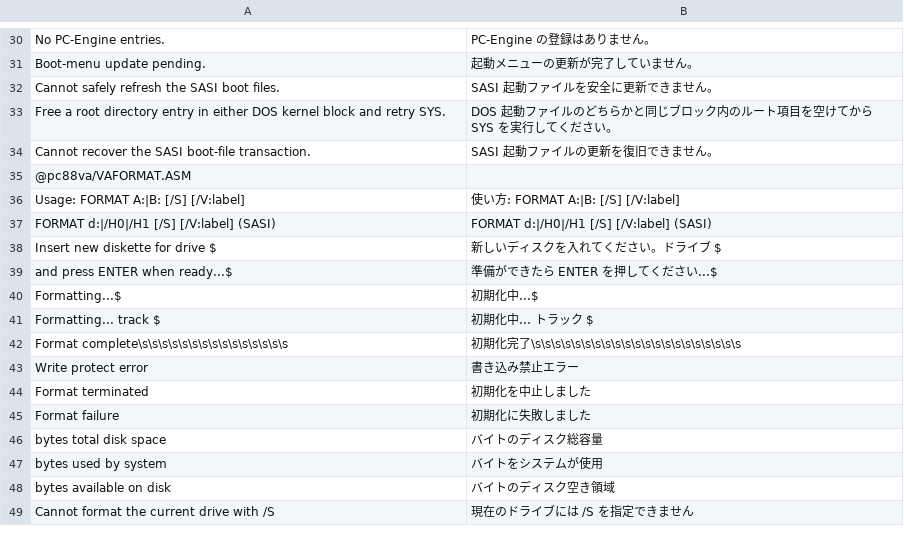
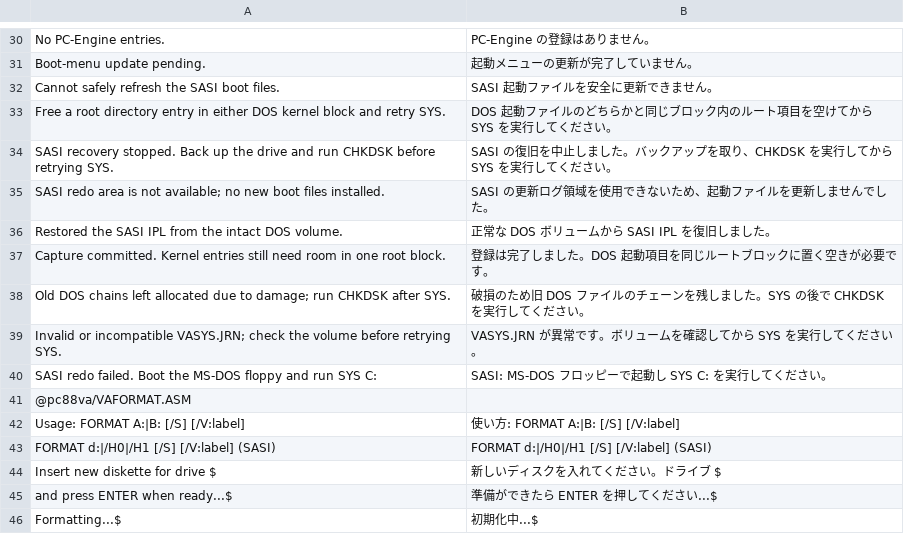
Before and after one commit to FreeDOS-88VA/MS-DOS, a TSV file: v4.0/src/MESSAGES/JPN-ASM.tsv, drawn as a sheet; only a part is shown, gaps mark what is left out; the shorter side is filled out with more unchanged rows.

Commit message:
D5: Protect SASI refresh redo and repair missing DOS boot files

```diff
--- a/v4.0/src/MESSAGES/JPN-ASM.tsv
+++ b/v4.0/src/MESSAGES/JPN-ASM.tsv
@@ -33,3 +33,9 @@ Cannot safely refresh the SASI boot files.	SASI 起動ファイルを安全に
 Free a root directory entry in either DOS kernel block and retry SYS.	DOS 起動ファイルのどちらかと同じブロック内のルート項目を空けてから SYS を実行してください。
-Cannot recover the SASI boot-file transaction.	SASI 起動ファイルの更新を復旧できません。
+SASI recovery stopped. Back up the drive and run CHKDSK before retrying SYS.	SASI の復旧を中止しました。バックアップを取り、CHKDSK を実行してから SYS を実行してください。
+SASI redo area is not available; no new boot files installed.	SASI の更新ログ領域を使用できないため、起動ファイルを更新しませんでした。
+Restored the SASI IPL from the intact DOS volume.	正常な DOS ボリュームから SASI IPL を復旧しました。
+Capture committed. Kernel entries still need room in one root block.	登録は完了しました。DOS 起動項目を同じルートブロックに置く空きが必要です。
+Old DOS chains left allocated due to damage; run CHKDSK after SYS.	破損のため旧 DOS ファイルのチェーンを残しました。SYS の後で CHKDSK を実行してください。
+Invalid or incompatible VASYS.JRN; check the volume before retrying SYS.	VASYS.JRN が異常です。ボリュームを確認してから SYS を実行してください。
+SASI redo failed. Boot the MS-DOS floppy and run SYS C:	SASI: MS-DOS フロッピーで起動し SYS C: を実行してください。
 @pc88va/VAFORMAT.ASM
```
Also changed, not shown: 6 other files.
